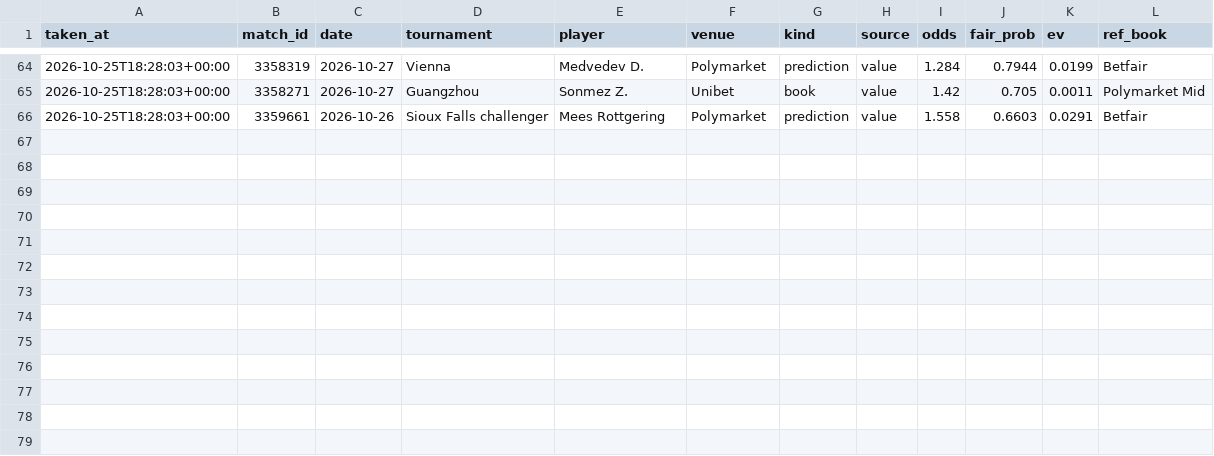
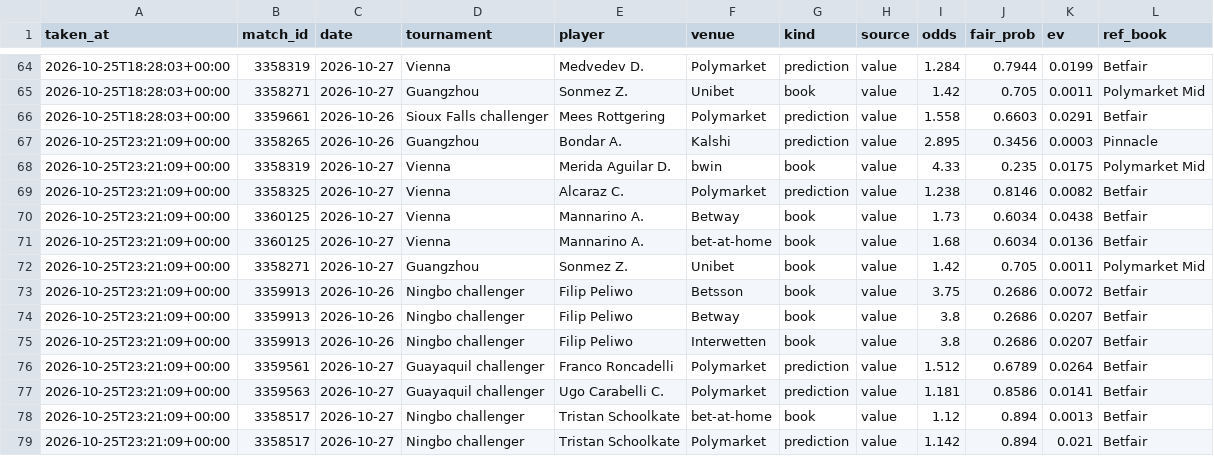
Before and after one commit to karlewaczko/TennisSharpBot, a CSV file: data/processed/picks_log.csv, drawn as a sheet; only a part is shown, gaps mark what is left out; the diff names each change by its address in the sheet, - before the commit and + after, or states it on an @@ line.

```diff
--- a/data/processed/picks_log.csv
+++ b/data/processed/picks_log.csv
+row 67: 2026-10-25T23:21:09+00:00 | 3358265 | 2026-10-26 | Guangzhou | Bondar A. | Kalshi | prediction | value | 2.895 | 0.3456 | 0.0003 | Pinnacle
+row 68: 2026-10-25T23:21:09+00:00 | 3358319 | 2026-10-27 | Vienna | Merida Aguilar D. | bwin | book | value | 4.33 | 0.235 | 0.0175 | Polymarket Mid
+row 69: 2026-10-25T23:21:09+00:00 | 3358325 | 2026-10-27 | Vienna | Alcaraz C. | Polymarket | prediction | value | 1.238 | 0.8146 | 0.0082 | Betfair
+row 70: 2026-10-25T23:21:09+00:00 | 3360125 | 2026-10-27 | Vienna | Mannarino A. | Betway | book | value | 1.73 | 0.6034 | 0.0438 | Betfair
+row 71: 2026-10-25T23:21:09+00:00 | 3360125 | 2026-10-27 | Vienna | Mannarino A. | bet-at-home | book | value | 1.68 | 0.6034 | 0.0136 | Betfair
+row 72: 2026-10-25T23:21:09+00:00 | 3358271 | 2026-10-27 | Guangzhou | Sonmez Z. | Unibet | book | value | 1.42 | 0.705 | 0.0011 | Polymarket Mid
+row 73: 2026-10-25T23:21:09+00:00 | 3359913 | 2026-10-26 | Ningbo challenger | Filip Peliwo | Betsson | book | value | 3.75 | 0.2686 | 0.0072 | Betfair
+row 74: 2026-10-25T23:21:09+00:00 | 3359913 | 2026-10-26 | Ningbo challenger | Filip Peliwo | Betway | book | value | 3.8 | 0.2686 | 0.0207 | Betfair
+row 75: 2026-10-25T23:21:09+00:00 | 3359913 | 2026-10-26 | Ningbo challenger | Filip Peliwo | Interwetten | book | value | 3.8 | 0.2686 | 0.0207 | Betfair
+row 76: 2026-10-25T23:21:09+00:00 | 3359561 | 2026-10-27 | Guayaquil challenger | Franco Roncadelli | Polymarket | prediction | value | 1.512 | 0.6789 | 0.0264 | Betfair
+row 77: 2026-10-25T23:21:09+00:00 | 3359563 | 2026-10-27 | Guayaquil challenger | Ugo Carabelli C. | Polymarket | prediction | value | 1.181 | 0.8586 | 0.0141 | Betfair
+row 78: 2026-10-25T23:21:09+00:00 | 3358517 | 2026-10-27 | Ningbo challenger | Tristan Schoolkate | bet-at-home | book | value | 1.12 | 0.894 | 0.0013 | Betfair
+row 79: 2026-10-25T23:21:09+00:00 | 3358517 | 2026-10-27 | Ningbo challenger | Tristan Schoolkate | Polymarket | prediction | value | 1.142 | 0.894 | 0.021 | Betfair
```
Also changed, not shown: 8 other files.
